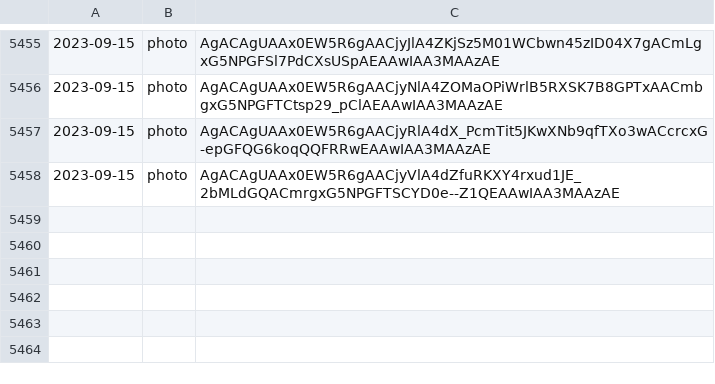
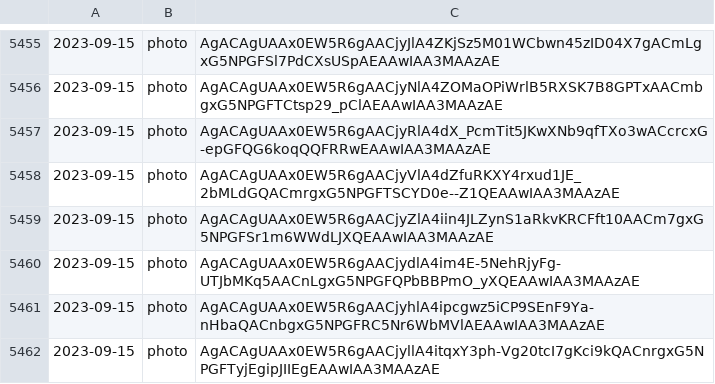
Before and after one commit to lahirunirmalx/csvdump, a CSV file: file_links1.csv, drawn as a sheet; only a part is shown, gaps mark what is left out; the diff names each change by its address in the sheet, - before the commit and + after, or states it on an @@ line.

Commit message:
adding changes 2023-09-15 03:57:06 4

```diff
--- a/file_links1.csv
+++ b/file_links1.csv
+row 5459: 2023-09-15 | photo | AgACAgUAAx0EW5R6gAACjyZlA4iin4JLZynS1aRkvKRCFft10AACm7gxG5NPGFSr1m6WWdLJXQEAAwIAA3MAAzAE
+row 5460: 2023-09-15 | photo | AgACAgUAAx0EW5R6gAACjydlA4im4E-5NehRjyFg-UTJbMKq5AACnLgxG5NPGFQPbBBPmO_yXQEAAwIAA3MAAzAE
+row 5461: 2023-09-15 | photo | AgACAgUAAx0EW5R6gAACjyhlA4ipcgwz5iCP9SEnF9Ya-nHbaQACnbgxG5NPGFRC5Nr6WbMVlAEAAwIAA3MAAzAE
+row 5462: 2023-09-15 | photo | AgACAgUAAx0EW5R6gAACjyllA4itqxY3ph-Vg20tcI7gKci9kQACnrgxG5NPGFTyjEgipJIIEgEAAwIAA3MAAzAE
```
